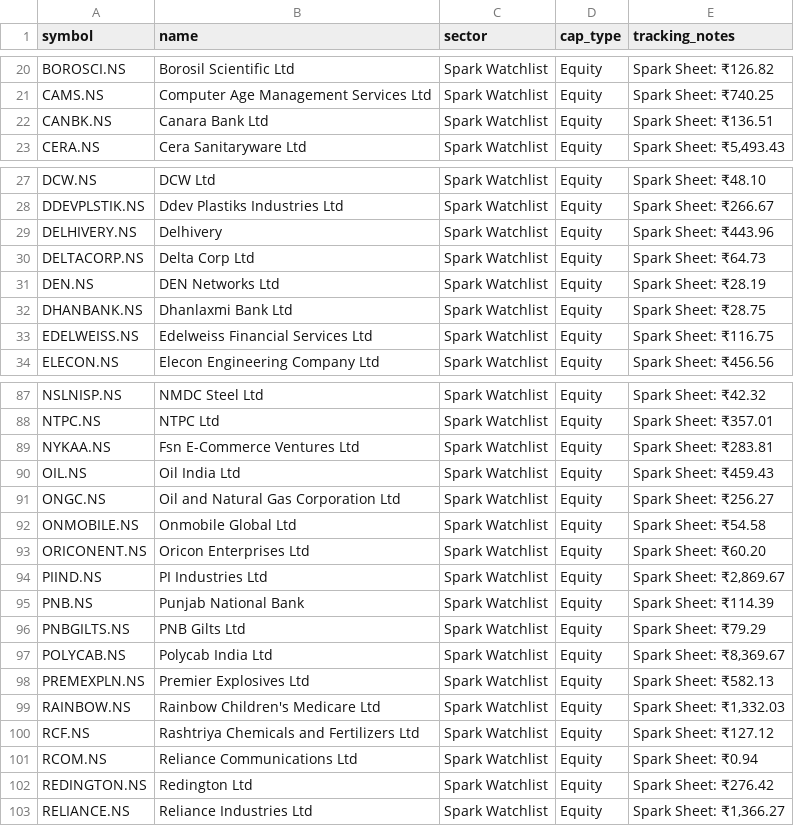
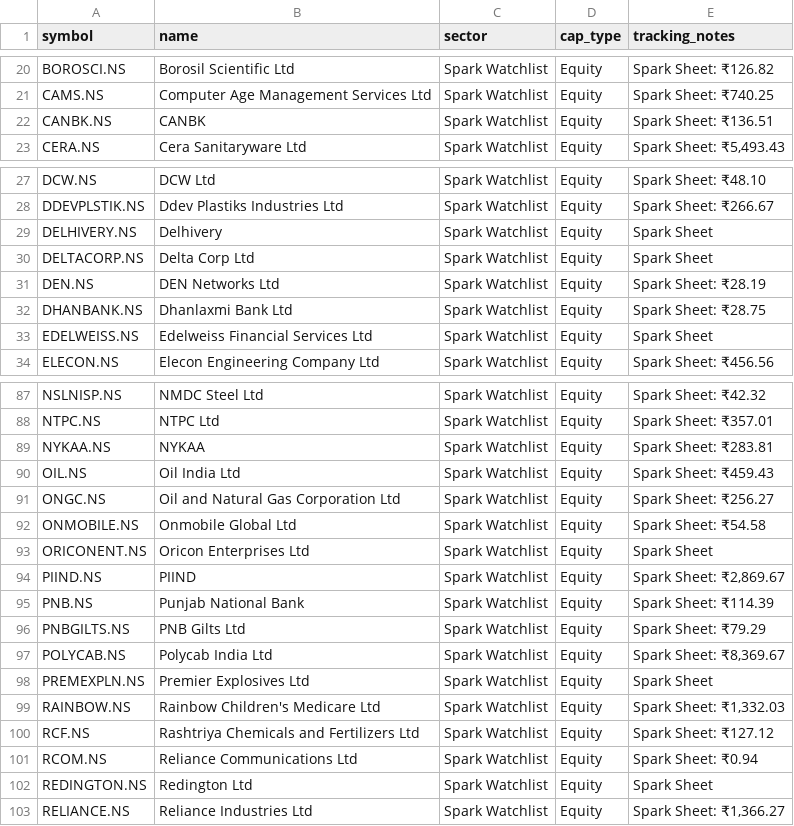
Before and after one commit to digant2207/indian-stock-analyzer, a CSV file: stocks.csv, drawn as a sheet; only a part is shown, gaps mark what is left out; the diff covers the shown part only.

```diff
--- a/stocks.csv
+++ b/stocks.csv
@@ -21,3 +21,3 @@ BOROSCI.NS,Borosil Scientific Ltd,Spark Watchlist,Equity,Spark Sheet: ₹126.82
 CAMS.NS,Computer Age Management Services Ltd,Spark Watchlist,Equity,Spark Sheet: ₹740.25
-CANBK.NS,Canara Bank Ltd,Spark Watchlist,Equity,Spark Sheet: ₹136.51
+CANBK.NS,CANBK,Spark Watchlist,Equity,Spark Sheet: ₹136.51
 CERA.NS,Cera Sanitaryware Ltd,Spark Watchlist,Equity,"Spark Sheet: ₹5,493.43"
@@ -28,7 +28,7 @@ DCW.NS,DCW Ltd,Spark Watchlist,Equity,Spark Sheet: ₹48.10
 DDEVPLSTIK.NS,Ddev Plastiks Industries Ltd,Spark Watchlist,Equity,Spark Sheet: ₹266.67
-DELHIVERY.NS,Delhivery,Spark Watchlist,Equity,Spark Sheet: ₹443.96
-DELTACORP.NS,Delta Corp Ltd,Spark Watchlist,Equity,Spark Sheet: ₹64.73
+DELHIVERY.NS,Delhivery,Spark Watchlist,Equity,Spark Sheet
+DELTACORP.NS,Delta Corp Ltd,Spark Watchlist,Equity,Spark Sheet
 DEN.NS,DEN Networks Ltd,Spark Watchlist,Equity,Spark Sheet: ₹28.19
 DHANBANK.NS,Dhanlaxmi Bank Ltd,Spark Watchlist,Equity,Spark Sheet: ₹28.75
-EDELWEISS.NS,Edelweiss Financial Services Ltd,Spark Watchlist,Equity,Spark Sheet: ₹116.75
+EDELWEISS.NS,Edelweiss Financial Services Ltd,Spark Watchlist,Equity,Spark Sheet
 ELECON.NS,Elecon Engineering Company Ltd,Spark Watchlist,Equity,Spark Sheet: ₹456.56
@@ -88,3 +88,3 @@ NSLNISP.NS,NMDC Steel Ltd,Spark Watchlist,Equity,Spark Sheet: ₹42.32
 NTPC.NS,NTPC Ltd,Spark Watchlist,Equity,Spark Sheet: ₹357.01
-NYKAA.NS,Fsn E-Commerce Ventures Ltd,Spark Watchlist,Equity,Spark Sheet: ₹283.81
+NYKAA.NS,NYKAA,Spark Watchlist,Equity,Spark Sheet: ₹283.81
 OIL.NS,Oil India Ltd,Spark Watchlist,Equity,Spark Sheet: ₹459.43
@@ -92,4 +92,4 @@ ONGC.NS,Oil and Natural Gas Corporation Ltd,Spark Watchlist,Equity,Spark Sheet:
 ONMOBILE.NS,Onmobile Global Ltd,Spark Watchlist,Equity,Spark Sheet: ₹54.58
-ORICONENT.NS,Oricon Enterprises Ltd,Spark Watchlist,Equity,Spark Sheet: ₹60.20
-PIIND.NS,PI Industries Ltd,Spark Watchlist,Equity,"Spark Sheet: ₹2,869.67"
+ORICONENT.NS,Oricon Enterprises Ltd,Spark Watchlist,Equity,Spark Sheet
+PIIND.NS,PIIND,Spark Watchlist,Equity,"Spark Sheet: ₹2,869.67"
 PNB.NS,Punjab National Bank,Spark Watchlist,Equity,Spark Sheet: ₹114.39
@@ -97,3 +97,3 @@ PNBGILTS.NS,PNB Gilts Ltd,Spark Watchlist,Equity,Spark Sheet: ₹79.29
 POLYCAB.NS,Polycab India Ltd,Spark Watchlist,Equity,"Spark Sheet: ₹8,369.67"
-PREMEXPLN.NS,Premier Explosives Ltd,Spark Watchlist,Equity,Spark Sheet: ₹582.13
+PREMEXPLN.NS,Premier Explosives Ltd,Spark Watchlist,Equity,Spark Sheet
 RAINBOW.NS,Rainbow Children's Medicare Ltd,Spark Watchlist,Equity,"Spark Sheet: ₹1,332.03"
@@ -101,3 +101,3 @@ RCF.NS,Rashtriya Chemicals and Fertilizers Ltd,Spark Watchlist,Equity,Spark Shee
 RCOM.NS,Reliance Communications Ltd,Spark Watchlist,Equity,Spark Sheet: ₹0.94
-REDINGTON.NS,Redington Ltd,Spark Watchlist,Equity,Spark Sheet: ₹276.42
+REDINGTON.NS,Redington Ltd,Spark Watchlist,Equity,Spark Sheet
 RELIANCE.NS,Reliance Industries Ltd,Spark Watchlist,Equity,"Spark Sheet: ₹1,366.27"
```
Also changed, not shown: 18 edited cells elsewhere in this file, 8 other files.
